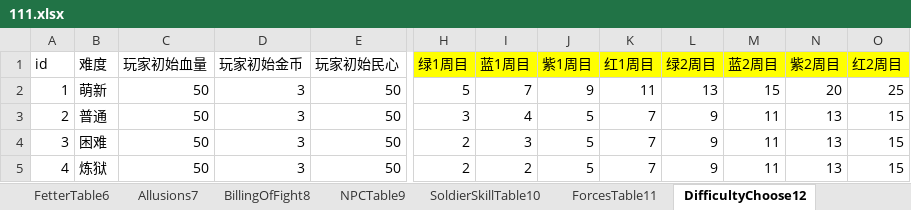
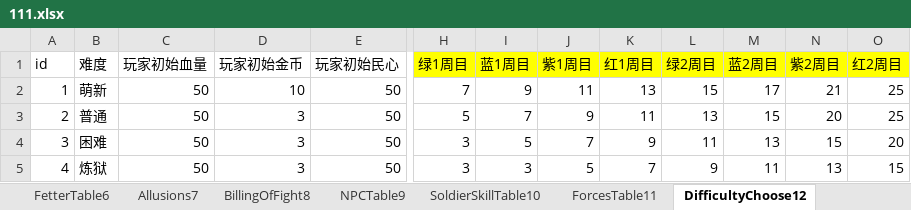
Before and after one commit to MiYanLiang/GameCommon, an Excel workbook: Conversion/AutoChangeJson/datasrc/111.xlsx, sheet DifficultyChoose12, drawn as a sheet; only a part is shown, gaps mark what is left out; values as stored, in another font and other column widths than the file's, no borders; the diff names each change by its address in the sheet, - before the commit and + after, or states it on an @@ line.

```diff
--- a/Conversion/AutoChangeJson/datasrc/111.xlsx (sheet DifficultyChoose12)
+++ b/Conversion/AutoChangeJson/datasrc/111.xlsx (sheet DifficultyChoose12)
-D2 (玩家初始金币): 3
+D2 (玩家初始金币): 10
-H2 (绿1周目): 5
+H2 (绿1周目): 7
-I2 (蓝1周目): 7
+I2 (蓝1周目): 9
-J2 (紫1周目): 9
+J2 (紫1周目): 11
-K2 (红1周目): 11
+K2 (红1周目): 13
-L2 (绿2周目): 13
+L2 (绿2周目): 15
-M2 (蓝2周目): 15
+M2 (蓝2周目): 17
-N2 (紫2周目): 20
+N2 (紫2周目): 21
-H3 (绿1周目): 3
+H3 (绿1周目): 5
-I3 (蓝1周目): 4
+I3 (蓝1周目): 7
-J3 (紫1周目): 5
+J3 (紫1周目): 9
-K3 (红1周目): 7
+K3 (红1周目): 11
-L3 (绿2周目): 9
+L3 (绿2周目): 13
-M3 (蓝2周目): 11
+M3 (蓝2周目): 15
-N3 (紫2周目): 13
+N3 (紫2周目): 20
-O3 (红2周目): 15
+O3 (红2周目): 25
-H4:H5 (绿1周目): 2
+H4:H5 (绿1周目): 3
-I4 (蓝1周目): 3
+I4 (蓝1周目): 5
-J4 (紫1周目): 5
+J4 (紫1周目): 7
-K4 (红1周目): 7
+K4 (红1周目): 9
-L4 (绿2周目): 9
+L4 (绿2周目): 11
-M4 (蓝2周目): 11
+M4 (蓝2周目): 13
-N4 (紫2周目): 13
+N4 (紫2周目): 15
-O4 (红2周目): 15
+O4 (红2周目): 20
-I5 (蓝1周目): 2
+I5 (蓝1周目): 3
```
Also changed, not shown: sheet SoldierSkillTable10, 6 other files.
